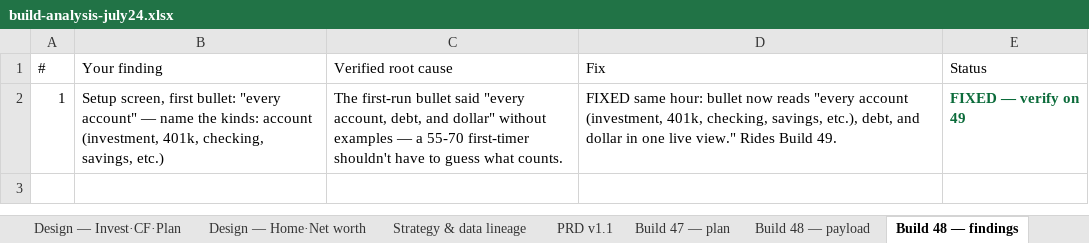
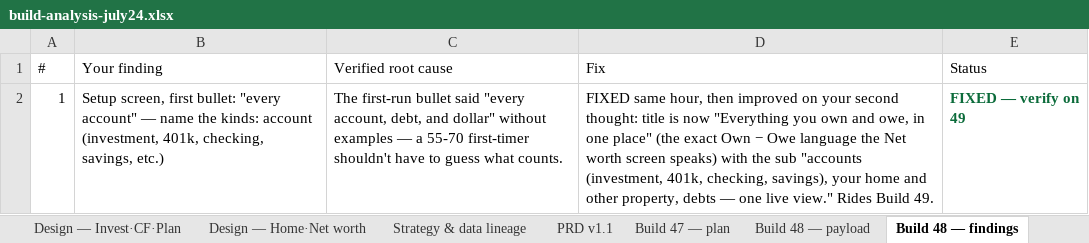
Before and after one commit to Finwise-io/finwise, an Excel workbook: docs/FCC-core-55-70/build-analysis-july24.xlsx, sheet Build 48 — findings, drawn as a sheet; values as stored, in another font and other column widths than the file's, no borders; the diff names each change by its address in the sheet, - before the commit and + after, or states it on an @@ line.

```diff
--- a/docs/FCC-core-55-70/build-analysis-july24.xlsx (sheet Build 48 — findings)
+++ b/docs/FCC-core-55-70/build-analysis-july24.xlsx (sheet Build 48 — findings)
-D2 (Fix): FIXED same hour: bullet now reads "every account (investment, 401k, checking, savings, etc.), debt, and dollar in one live…
+D2 (Fix): FIXED same hour, then improved on your second thought: title is now "Everything you own and owe, in one place" (the exact Own − Owe language the Net worth screen speaks) with the sub "accounts (investment, 401k, checking, savings), your home and other property, debts — one live…
```
Also changed, not shown: docs/FCC-core-55-70/FCC-core-detailed-design-v1.3-2026-07-19.xlsx, 1 other file.
